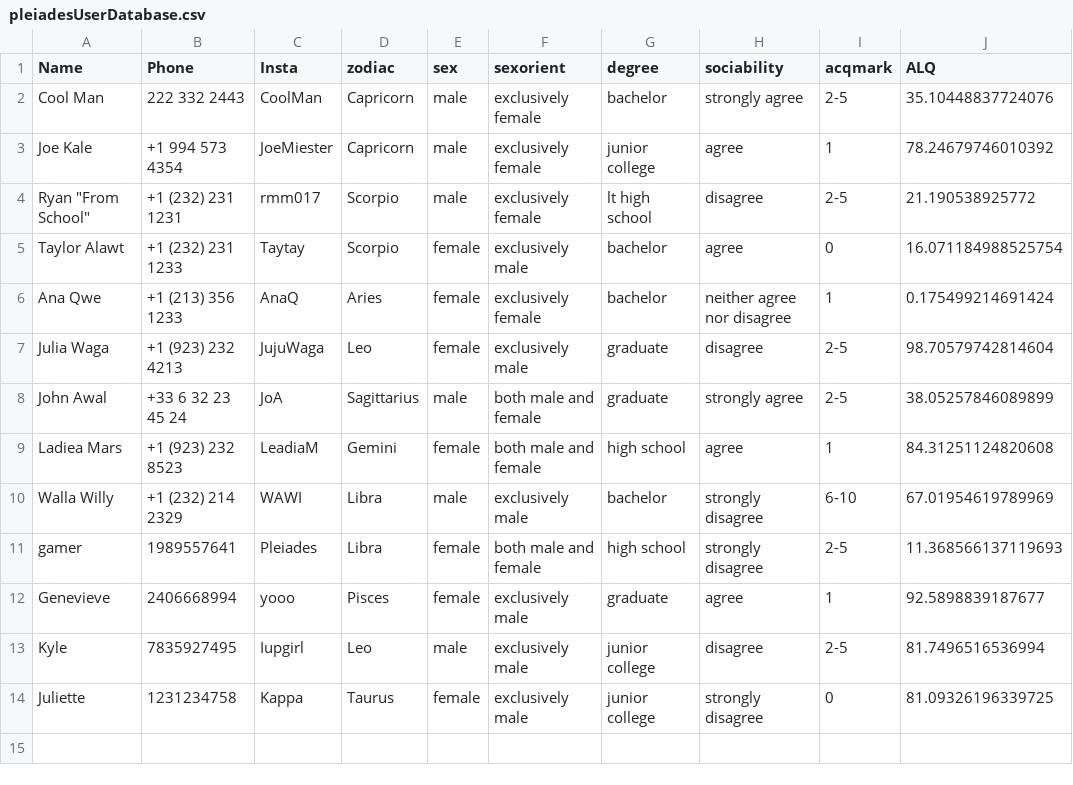
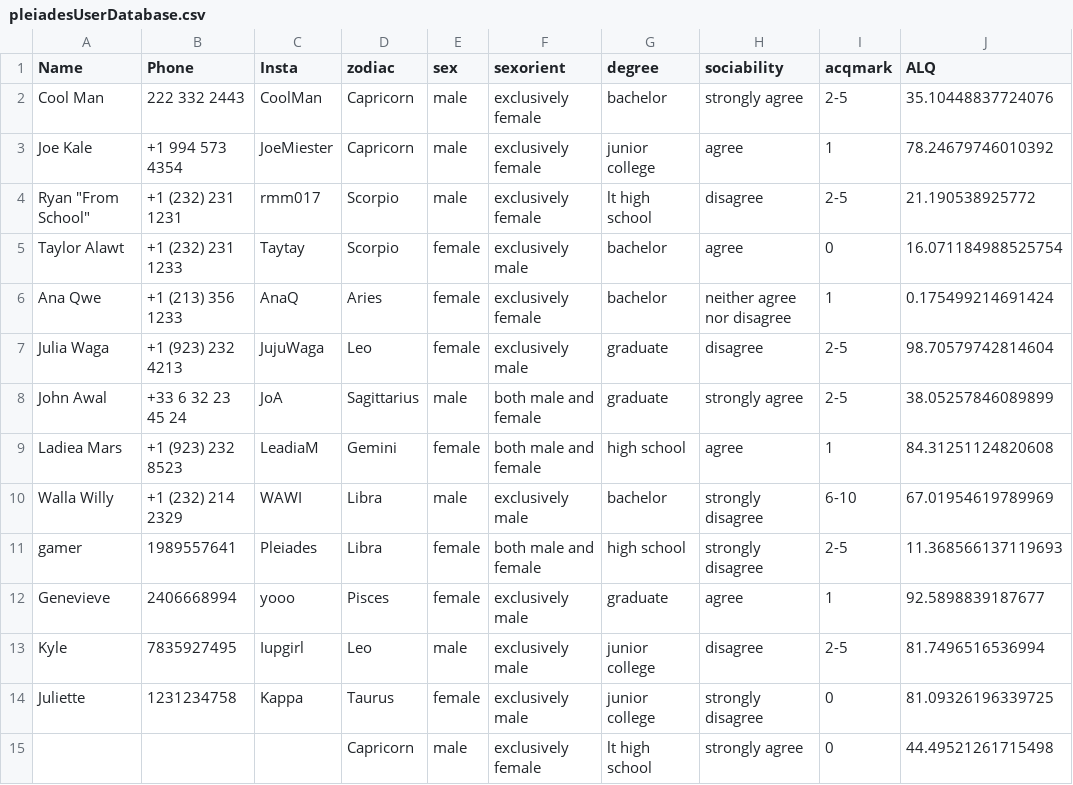
Before and after one commit to ColeH02/Pleiades, a CSV file: resource/pleiadesUserDatabase.csv, drawn as a sheet.

```diff
--- a/resource/pleiadesUserDatabase.csv
+++ b/resource/pleiadesUserDatabase.csv
@@ -14 +14,2 @@ Kyle,7835927495,Iupgirl,Leo,male,exclusively male,junior college,disagree,2-5,81
 Juliette,1231234758,Kappa,Taurus,female,exclusively male,junior college,strongly disagree,0,81.09326196339725
+,,,Capricorn,male,exclusively female,lt high school,strongly agree,0,44.49521261715498
```
Also changed, not shown: 1 other file.
